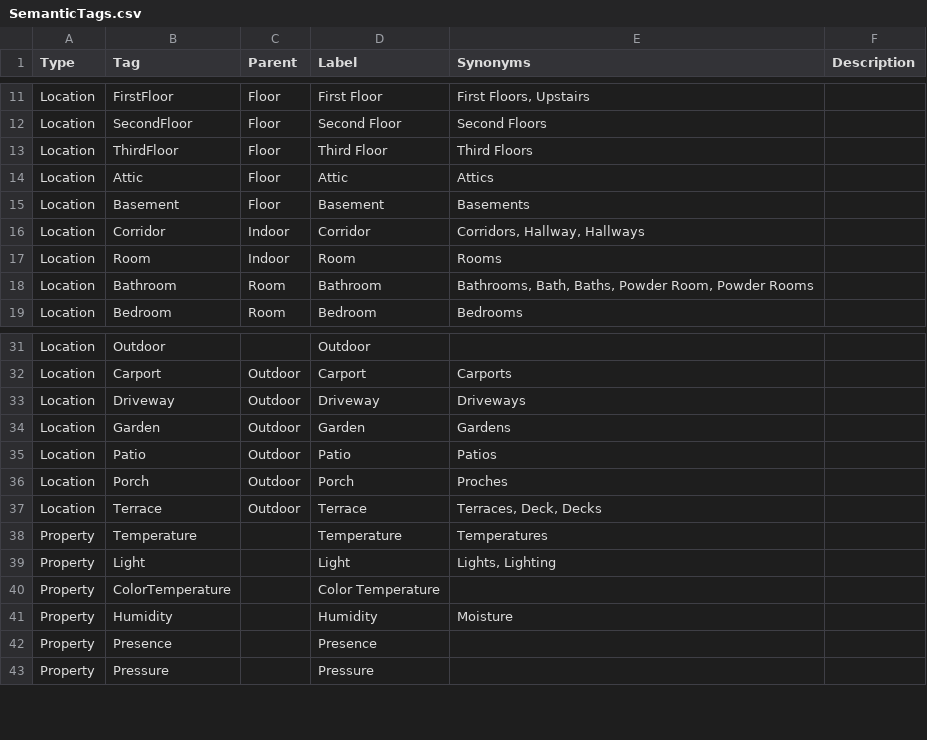
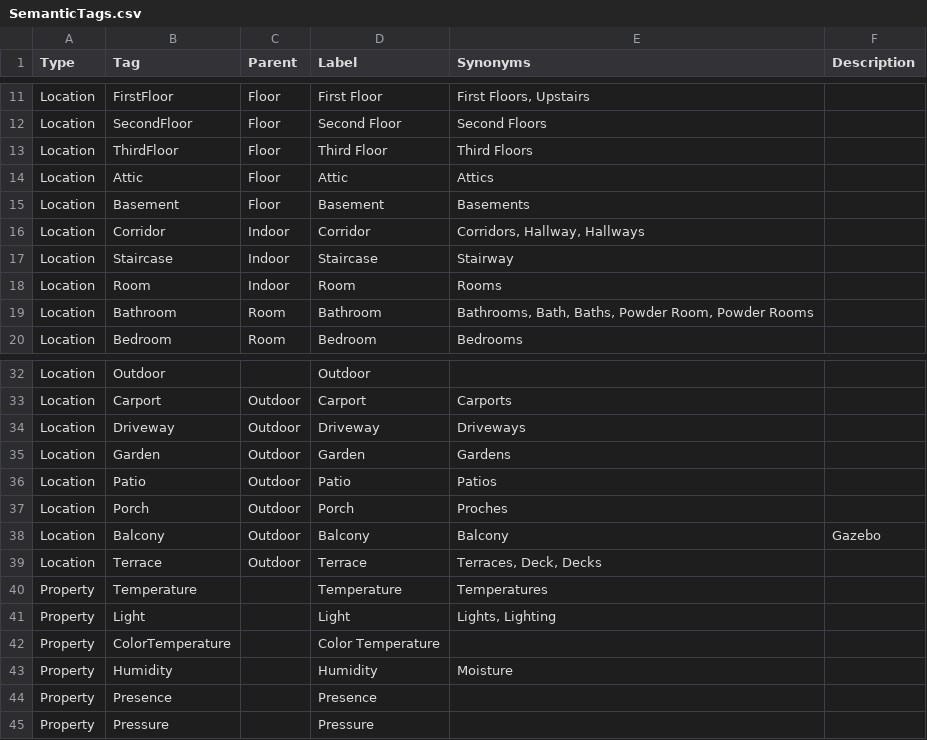
Before and after one commit to openhab/openhab-core, a CSV file: bundles/org.openhab.core.semantics/model/SemanticTags.csv, drawn as a sheet; only a part is shown, gaps mark what is left out; the diff names each change by its address in the sheet, - before the commit and + after, or states it on an @@ line.

Commit message:
Add staircase and balcony
I need to additional location to better describe model of my home - a staircase, which is independent room; and a balcony, which is outside of home, but above the ground level.

Signed-off-by: Michal Wojcik <mgwojcik@interia.pl>

```diff
--- a/bundles/org.openhab.core.semantics/model/SemanticTags.csv
+++ b/bundles/org.openhab.core.semantics/model/SemanticTags.csv
+row 17: Location | Staircase | Indoor | Staircase | Stairway
+row 38: Location | Balcony | Outdoor | Balcony | Balcony | Gazebo
```
